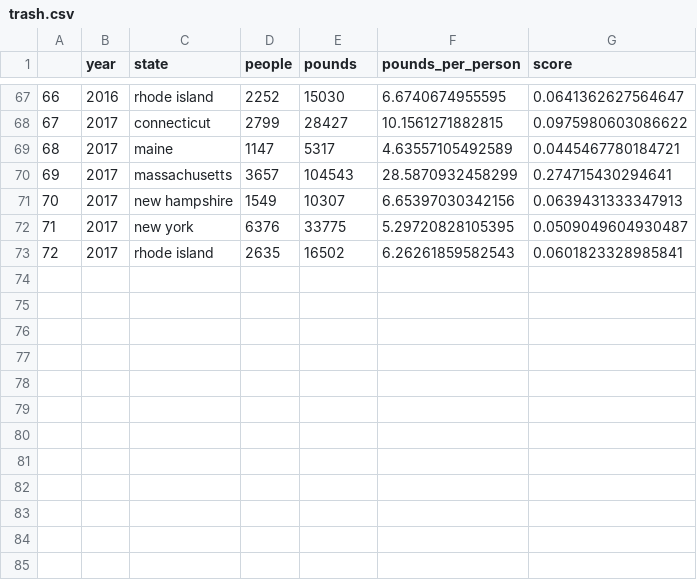
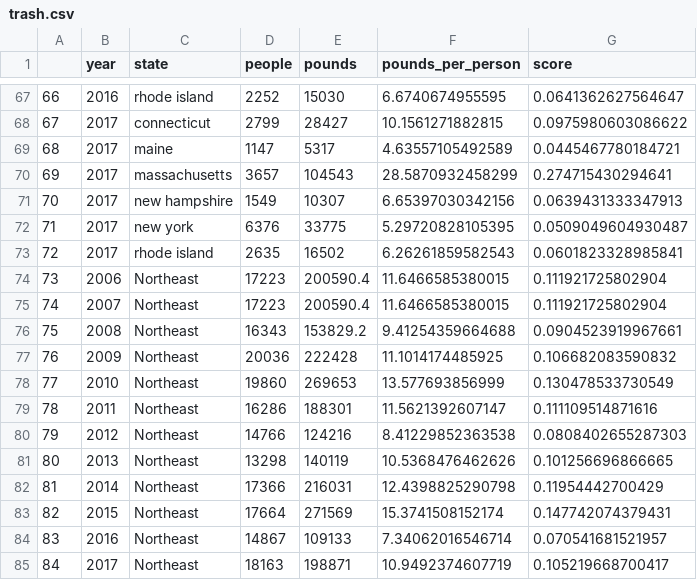
Before and after one commit to OHI-Northeast/ne-prep, a CSV file: prep/cw/data/trash.csv, drawn as a sheet; only a part is shown, gaps mark what is left out; the diff names each change by its address in the sheet, - before the commit and + after, or states it on an @@ line.

```diff
--- a/prep/cw/data/trash.csv
+++ b/prep/cw/data/trash.csv
+row 74: 73 | 2006 | Northeast | 17223 | 200590.4 | 11.6466585380015 | 0.111921725802904
+row 75: 74 | 2007 | Northeast | 17223 | 200590.4 | 11.6466585380015 | 0.111921725802904
+row 76: 75 | 2008 | Northeast | 16343 | 153829.2 | 9.41254359664688 | 0.0904523919967661
+row 77: 76 | 2009 | Northeast | 20036 | 222428 | 11.1014174485925 | 0.106682083590832
+row 78: 77 | 2010 | Northeast | 19860 | 269653 | 13.577693856999 | 0.130478533730549
+row 79: 78 | 2011 | Northeast | 16286 | 188301 | 11.5621392607147 | 0.111109514871616
+row 80: 79 | 2012 | Northeast | 14766 | 124216 | 8.41229852363538 | 0.0808402655287303
+row 81: 80 | 2013 | Northeast | 13298 | 140119 | 10.5368476462626 | 0.101256696866665
+row 82: 81 | 2014 | Northeast | 17366 | 216031 | 12.4398825290798 | 0.11954442700429
+row 83: 82 | 2015 | Northeast | 17664 | 271569 | 15.3741508152174 | 0.147742074379431
+row 84: 83 | 2016 | Northeast | 14867 | 109133 | 7.34062016546714 | 0.070541681521957
+row 85: 84 | 2017 | Northeast | 18163 | 198871 | 10.9492374607719 | 0.105219668700417
```
Also changed, not shown: prep/eco/data/gdp_scores.csv, prep/eco/int/coastal_gdp_data.csv, 51 other files.
